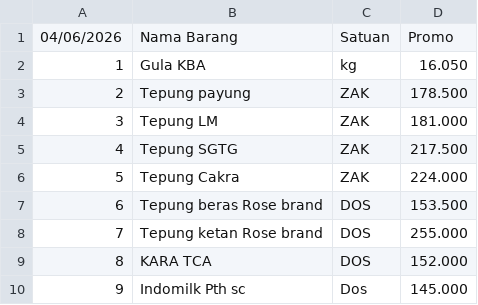
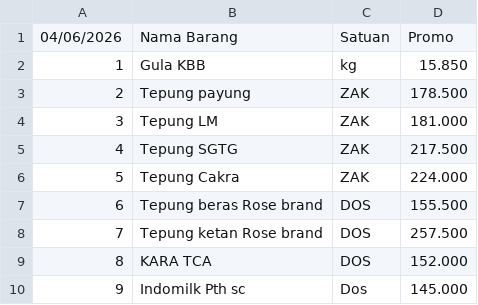
Before and after one commit to rustyping/damai, a CSV file: promo.csv, drawn as a sheet; only a part is shown.

Commit message:
Update promo.csv

```diff
--- a/promo.csv
+++ b/promo.csv
@@ -1,3 +1,3 @@
 04/06/2026,Nama Barang,Satuan,Promo
-1,Gula KBA,kg,16.050
+1,Gula KBB,kg,15.850
 2,Tepung payung,ZAK,178.500
@@ -6,4 +6,4 @@
 5,Tepung Cakra,ZAK,224.000
-6,Tepung beras Rose brand,DOS,153.500
-7,Tepung ketan Rose brand,DOS,255.000
+6,Tepung beras Rose brand,DOS,155.500
+7,Tepung ketan Rose brand,DOS,257.500
 8,KARA TCA,DOS,152.000
```
